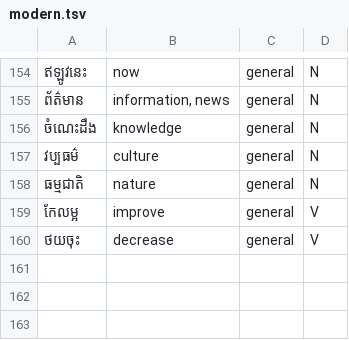
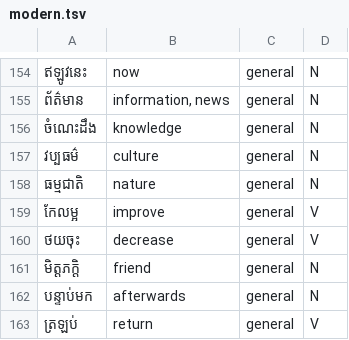
Before and after one commit to ssuonsokchea-wq/GDT, a TSV file: data/curated/modern.tsv, drawn as a sheet; only a part is shown, gaps mark what is left out.

```diff
--- a/data/curated/modern.tsv
+++ b/data/curated/modern.tsv
@@ -160 +160,4 @@
 ថយចុះ	decrease	general	V
+មិត្តភក្តិ	friend	general	N
+បន្ទាប់មក	afterwards	general	N
+ត្រឡប់	return	general	V
```
Also changed, not shown: data/curated/misspellings.tsv, 10 other files.
